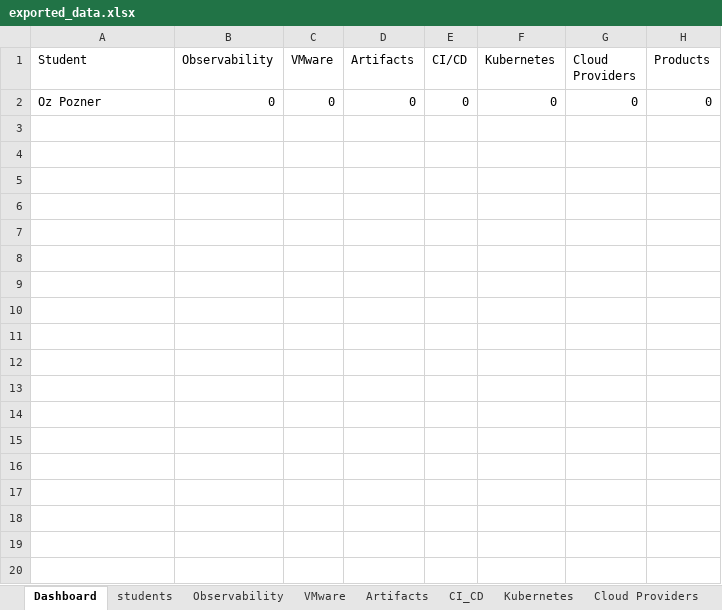
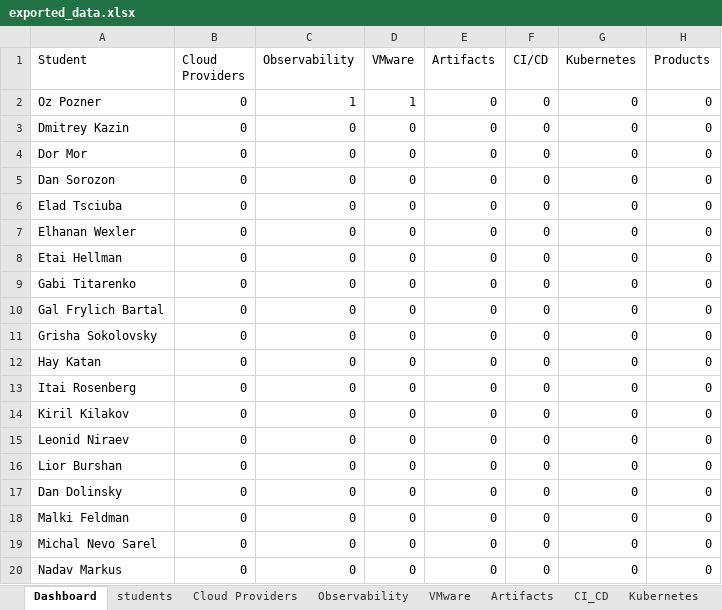
Before and after one commit to OzPozner-bynet/mezzanine, an Excel workbook: grisha/exported_data.xlsx, sheet Dashboard, drawn as a sheet; only a part is shown; values as stored, in another font and other column widths than the file's, no borders; removed rows and columns are numbered as before the commit, all else as after; the diff covers the shown part only; the diff names each change by its address in the sheet, - before the commit and + after, or states it on an @@ line.

Commit message:
updateing grisha

```diff
--- a/grisha/exported_data.xlsx (sheet Dashboard)
+++ b/grisha/exported_data.xlsx (sheet Dashboard)
@@ sheet tab order changed: Dashboard | students | Cloud Providers | Observability | VMware | Artifacts | CI_CD | Kubernetes @@
+column B (Cloud Providers), row 2: 0
-column G (Cloud Providers), row 2: 0
-C2 (Observability): 0
+C2 (Observability): 1
-D2 (VMware): 0
+D2 (VMware): 1
+row 3: Dmitrey Kazin | 0 | 0 | 0 | 0 | 0 | 0 | 0
+row 4: Dor Mor | 0 | 0 | 0 | 0 | 0 | 0 | 0
+row 5: Dan Sorozon | 0 | 0 | 0 | 0 | 0 | 0 | 0
+row 6: Elad Tsciuba | 0 | 0 | 0 | 0 | 0 | 0 | 0
+row 7: Elhanan Wexler | 0 | 0 | 0 | 0 | 0 | 0 | 0
+row 8: Etai Hellman | 0 | 0 | 0 | 0 | 0 | 0 | 0
+row 9: Gabi Titarenko | 0 | 0 | 0 | 0 | 0 | 0 | 0
+row 10: Gal Frylich Bartal | 0 | 0 | 0 | 0 | 0 | 0 | 0
+row 11: Grisha Sokolovsky | 0 | 0 | 0 | 0 | 0 | 0 | 0
+row 12: Hay Katan | 0 | 0 | 0 | 0 | 0 | 0 | 0
+row 13: Itai Rosenberg | 0 | 0 | 0 | 0 | 0 | 0 | 0
+row 14: Kiril Kilakov | 0 | 0 | 0 | 0 | 0 | 0 | 0
+row 15: Leonid Niraev | 0 | 0 | 0 | 0 | 0 | 0 | 0
+row 16: Lior Burshan | 0 | 0 | 0 | 0 | 0 | 0 | 0
+row 17: Dan Dolinsky | 0 | 0 | 0 | 0 | 0 | 0 | 0
+row 18: Malki Feldman | 0 | 0 | 0 | 0 | 0 | 0 | 0
+row 19: Michal Nevo Sarel | 0 | 0 | 0 | 0 | 0 | 0 | 0
+row 20: Nadav Markus | 0 | 0 | 0 | 0 | 0 | 0 | 0
```
Also changed, not shown: 12 added rows elsewhere in this sheet, sheet VMware, sheet Observability, sheet Cloud Providers, sheet Artifacts, sheet Kubernetes, sheet CI_CD, 2 more sheets, 7 other files.
